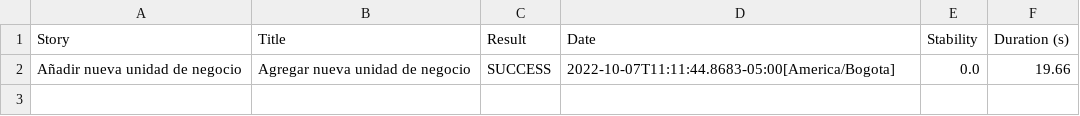
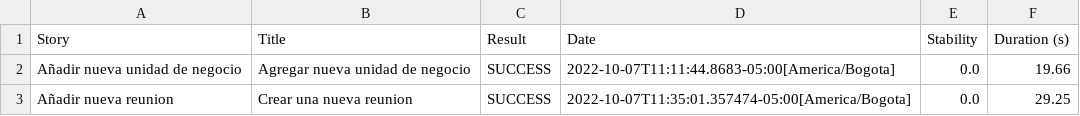
Before and after one commit to srenteriam/PruebaChoucair, a CSV file: target/site/serenity/34658a1663fcf042bd7acb3325affbe4e647c8acd84d0228be2f52e1381e61b9.csv, drawn as a sheet; the diff names each change by its address in the sheet, - before the commit and + after, or states it on an @@ line.

```diff
--- a/target/site/serenity/34658a1663fcf042bd7acb3325affbe4e647c8acd84d0228be2f52e1381e61b9.csv
+++ b/target/site/serenity/34658a1663fcf042bd7acb3325affbe4e647c8acd84d0228be2f52e1381e61b9.csv
+row 3: Añadir nueva reunion | Crear una nueva reunion | SUCCESS | 2022-10-07T11:35:01.357474-05:00[America/Bogota] | 0.0 | 29.25
```
Also changed, not shown: target/site/serenity/01f5288b80adbd3af52a8ed68a4a616d3164f750229f80da1ef344382d948835.csv, target/site/serenity/47544793bbe8d06a34715c0d73df9afdfae613f29f12015855f3d9eceda75353.csv, 17 other files.
